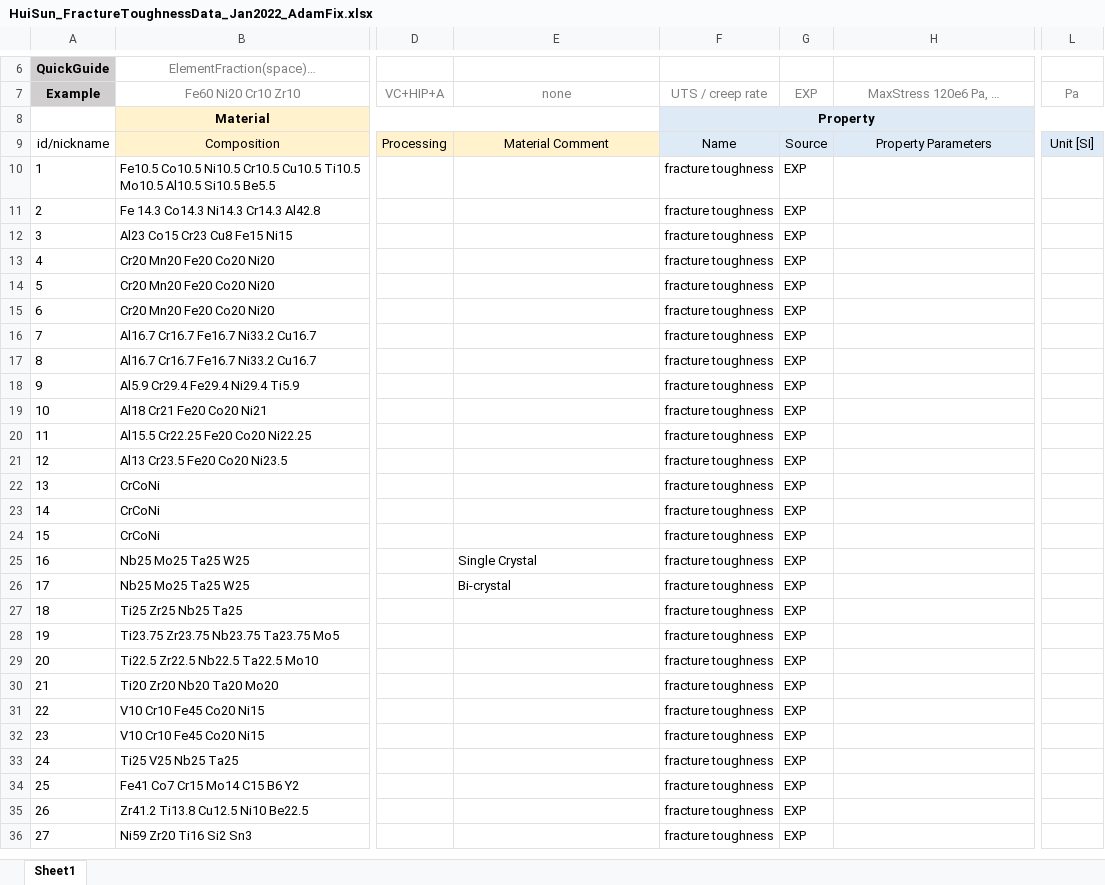
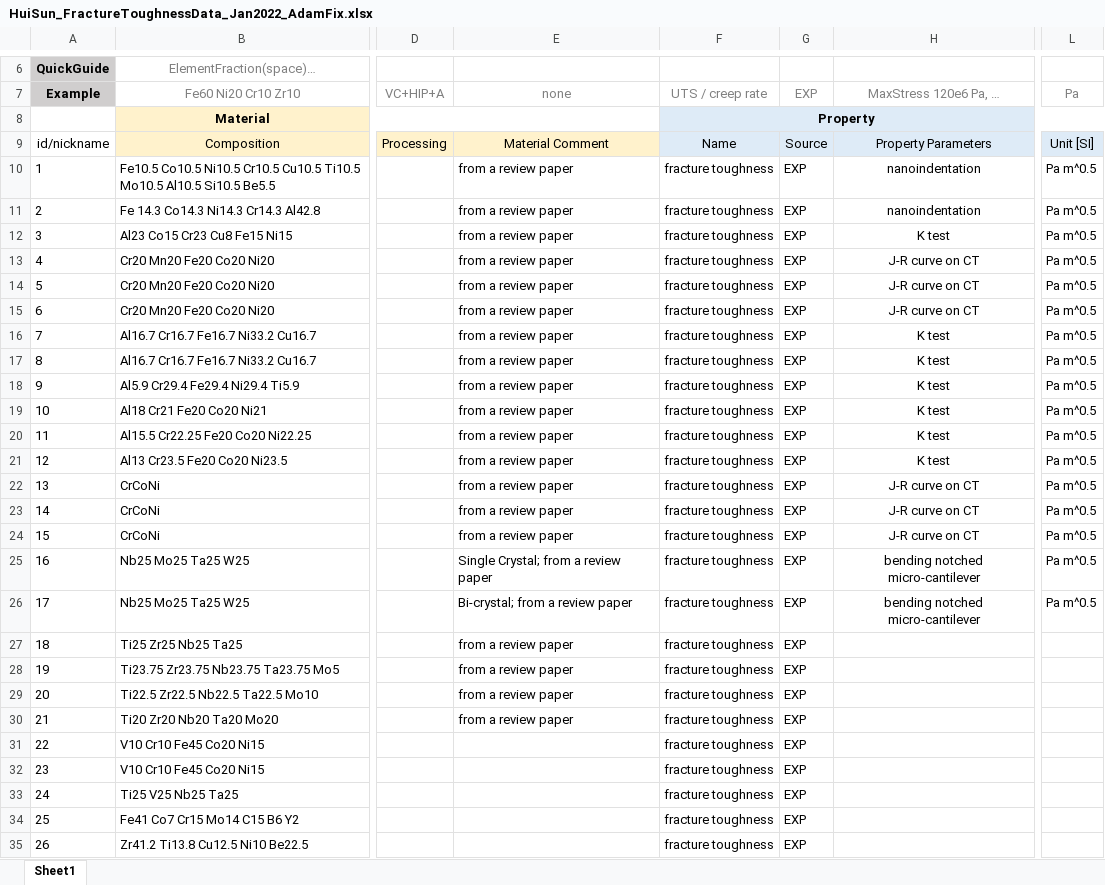
Before and after one commit to PhasesResearchLab/ULTERA-contribute-guest, an Excel workbook: HuiSun_FractureToughnessData_Jan2022_AdamFix.xlsx, sheet Sheet1, drawn as a sheet; only a part is shown, gaps mark what is left out; the shorter side is filled out with more unchanged rows; values as stored, in another font and other column widths than the file's, no borders; the diff covers the shown part only; the diff names each change by its address in the sheet, - before the commit and + after, or states it on an @@ line.

Commit message:
- added some additional units and comments to Hui's data

```diff
--- a/HuiSun_FractureToughnessData_Jan2022_AdamFix.xlsx (sheet Sheet1)
+++ b/HuiSun_FractureToughnessData_Jan2022_AdamFix.xlsx (sheet Sheet1)
-E10:E24: (empty)
+E10:E24: from a review paper
-H10:H11: (empty)
+H10:H11: nanoindentation
-L10:L26: (empty)
+L10:L26: Pa m^0.5
-H12: (empty)
+H12: K test
-H13:H15: (empty)
+H13:H15: J-R curve on CT
-H16:H21: (empty)
+H16:H21: K test
-H22:H24: (empty)
+H22:H24: J-R curve on CT
-E25: Single Crystal
+E25: Single Crystal; from a review paper
-H25:H26: (empty)
+H25:H26: bending notched micro-cantilever
-E26: Bi-crystal
+E26: Bi-crystal; from a review paper
-E27:E30: (empty)
+E27:E30: from a review paper
```
Also changed, not shown: 12 edited cells elsewhere in this sheet.
